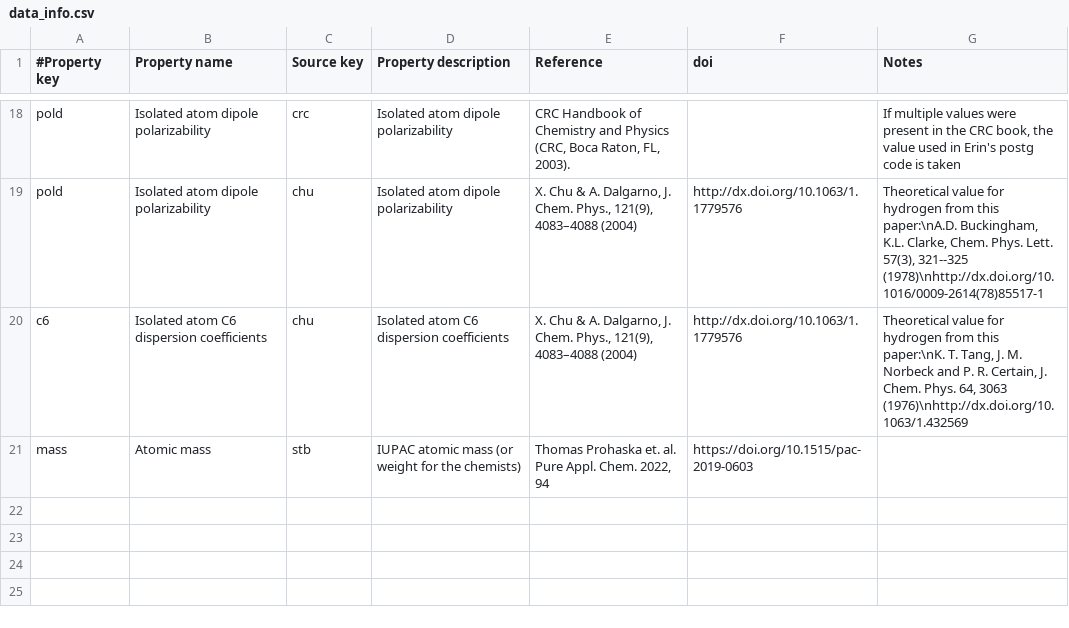
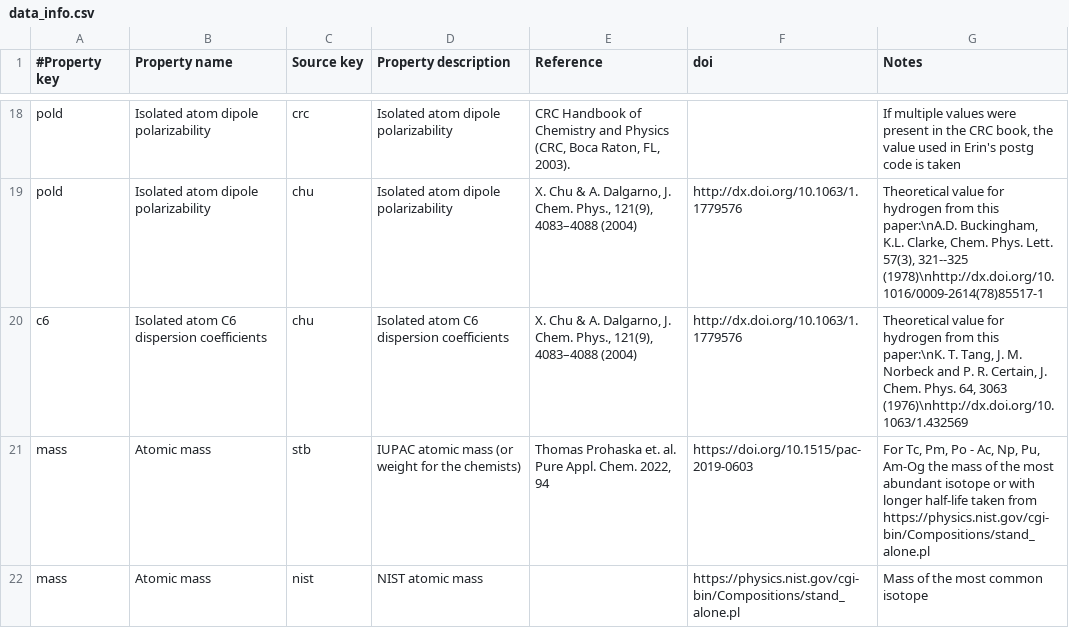
Before and after one commit to theochem/AtomDB, a CSV file: atomdb/data/data_info.csv, drawn as a sheet; only a part is shown, gaps mark what is left out.

```diff
--- a/atomdb/data/data_info.csv
+++ b/atomdb/data/data_info.csv
@@ -20,2 +20,3 @@ pold,Isolated atom dipole polarizability,chu,Isolated atom dipole polarizability
 c6,Isolated atom C6 dispersion coefficients,chu,Isolated atom C6 dispersion coefficients,"X. Chu & A. Dalgarno, J. Chem. Phys., 121(9), 4083–4088 (2004)",http://dx.doi.org/10.1063/1.1779576,"Theoretical value for hydrogen from this paper:\nK. T. Tang, J. M. Norbeck and P. R. Certain, J. Chem. Phys. 64, 3063 (1976)\nhttp://dx.doi.org/10.1063/1.432569"
-mass,Atomic mass,stb,IUPAC atomic mass (or weight for the chemists),"Thomas Prohaska et. al. Pure Appl. Chem. 2022, 94",https://doi.org/10.1515/pac-2019-0603,
+mass,Atomic mass,stb,IUPAC atomic mass (or weight for the chemists),"Thomas Prohaska et. al. Pure Appl. Chem. 2022, 94",https://doi.org/10.1515/pac-2019-0603,"For Tc, Pm, Po - Ac, Np, Pu, Am-Og the mass of the most abundant isotope or with longer half-life taken from https://physics.nist.gov/cgi-bin/Compositions/stand_alone.pl"
+mass,Atomic mass,nist,NIST atomic mass,,https://physics.nist.gov/cgi-bin/Compositions/stand_alone.pl,Mass of the most common isotope
```
Also changed, not shown: atomdb/data/elements_data.csv, 2 other files.
